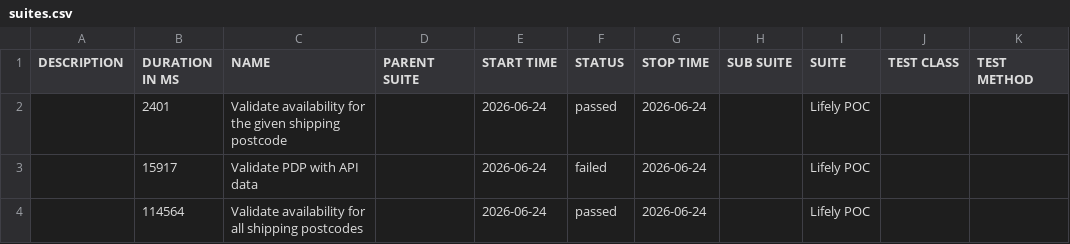
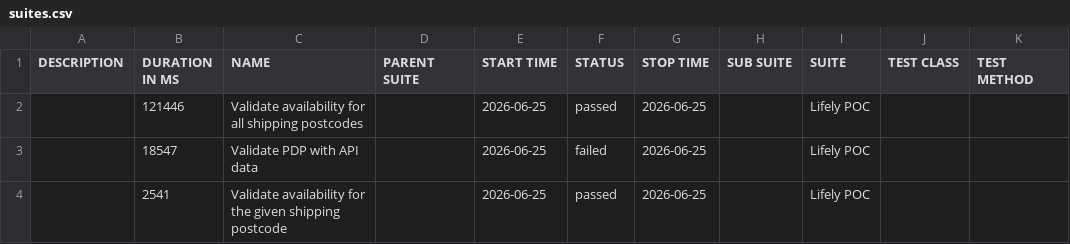
Before and after one commit to Het0603/E-Living, a CSV file: data/suites.csv, drawn as a sheet.

```diff
--- a/data/suites.csv
+++ b/data/suites.csv
@@ -1,4 +1,4 @@
 "DESCRIPTION","DURATION IN MS","NAME","PARENT SUITE","START TIME","STATUS","STOP TIME","SUB SUITE","SUITE","TEST CLASS","TEST METHOD"
-"","2401","Validate availability for the given shipping postcode","","2026-06-24","passed","2026-06-24","","Lifely POC","",""
-"","15917","Validate PDP with API data","","2026-06-24","failed","2026-06-24","","Lifely POC","",""
-"","114564","Validate availability for all shipping postcodes","","2026-06-24","passed","2026-06-24","","Lifely POC","",""
+"","121446","Validate availability for all shipping postcodes","","2026-06-25","passed","2026-06-25","","Lifely POC","",""
+"","18547","Validate PDP with API data","","2026-06-25","failed","2026-06-25","","Lifely POC","",""
+"","2541","Validate availability for the given shipping postcode","","2026-06-25","passed","2026-06-25","","Lifely POC","",""
```
Also changed, not shown: 25 other files.
